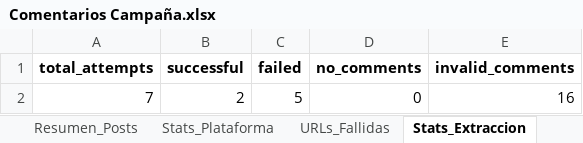
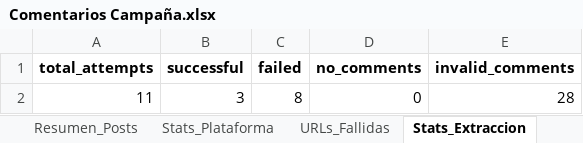
Before and after one commit to sociallisteningalpina-lang/Avena-Canela-def, an Excel workbook: Comentarios Campaña.xlsx, sheet Stats_Extraccion, drawn as a sheet; values as stored, in another font and other column widths than the file's, no borders; removed rows and columns are numbered as before the commit, all else as after; the diff names each change by its address in the sheet, - before the commit and + after, or states it on an @@ line.

```diff
--- a/Comentarios Campaña.xlsx (sheet Stats_Extraccion)
+++ b/Comentarios Campaña.xlsx (sheet Stats_Extraccion)
-row 2: 7 | 2 | 5 | 0 | 16
+row 2: 11 | 3 | 8 | 0 | 28
```
Also changed, not shown: sheet Comentarios, sheet Resumen_Posts, sheet URLs_Fallidas, sheet Stats_Plataforma, 1 other file.
